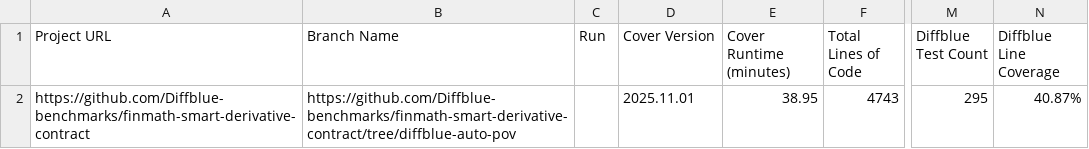
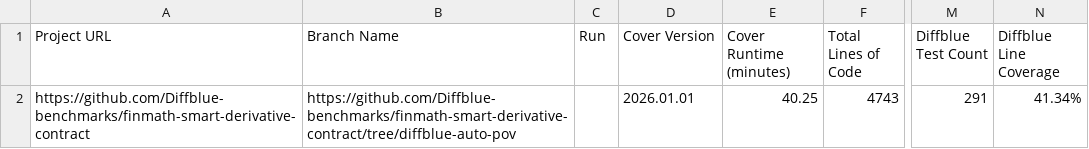
Before and after one commit to Diffblue-benchmarks/finmath-smart-derivative-contract, a CSV file: diffblue-pov-results.csv, drawn as a sheet; only a part is shown, gaps mark what is left out; the diff names each change by its address in the sheet, - before the commit and + after, or states it on an @@ line.

Commit message:
PoV Tests from Diffblue Cover 2026.01.01

```diff
--- a/diffblue-pov-results.csv
+++ b/diffblue-pov-results.csv
-D2 (Cover Version): 2025.11.01
+D2 (Cover Version): 2026.01.01
-E2 (Cover Runtime (minutes)): 38.95
+E2 (Cover Runtime (minutes)): 40.25
-M2 (Diffblue Test Count): 295
+M2 (Diffblue Test Count): 291
-N2 (Diffblue Line Coverage): 40.87%
+N2 (Diffblue Line Coverage): 41.34%
```
Also changed, not shown: 15 other files.
